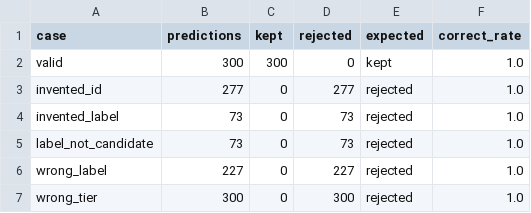
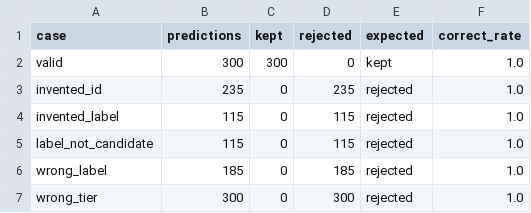
Before and after one commit to Pancasel/dsp, a CSV file: eval/results/a4_validator.csv, drawn as a sheet.

```diff
--- a/eval/results/a4_validator.csv
+++ b/eval/results/a4_validator.csv
@@ -2,6 +2,6 @@ case,predictions,kept,rejected,expected,correct_rate
 valid,300,300,0,kept,1.0
-invented_id,277,0,277,rejected,1.0
-invented_label,73,0,73,rejected,1.0
-label_not_candidate,73,0,73,rejected,1.0
-wrong_label,227,0,227,rejected,1.0
+invented_id,235,0,235,rejected,1.0
+invented_label,115,0,115,rejected,1.0
+label_not_candidate,115,0,115,rejected,1.0
+wrong_label,185,0,185,rejected,1.0
 wrong_tier,300,0,300,rejected,1.0
```
Also changed, not shown: eval/clinical_benchmark.csv, eval/results/a1_faithfulness.csv, 27 other files.
